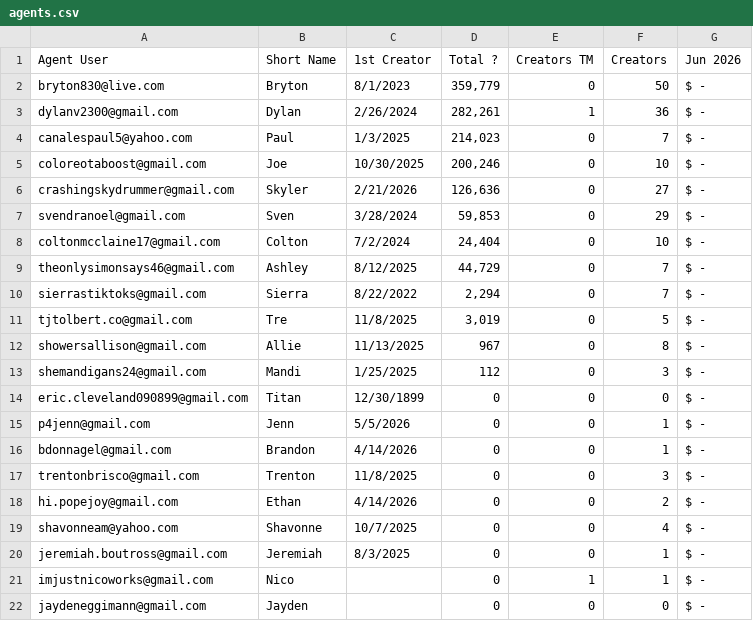
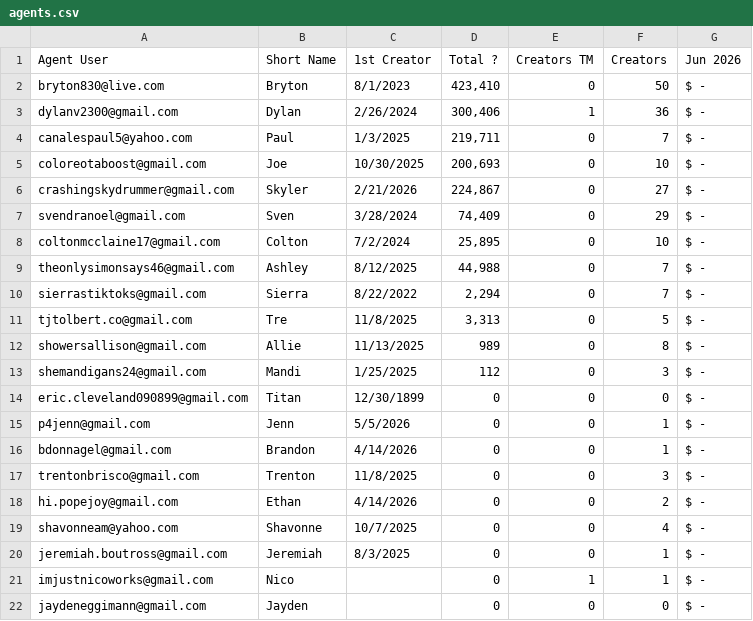
Before and after one commit to ceyre-boop/TABOOST_Platfrom, a CSV file: data/agents.csv, drawn as a sheet.

Commit message:
Auto-sync: Agents @ 2026-06-06T22:04:53.296Z

```diff
--- a/data/agents.csv
+++ b/data/agents.csv
@@ -1,13 +1,13 @@
 Agent User,Short Name,1st Creator,Total ?,Creators TM,Creators,Jun 2026
-bryton830@live.com,Bryton,8/1/2023,"359,779",0,50, $ -
-dylanv2300@gmail.com,Dylan,2/26/2024,"282,261",1,36, $ -
-canalespaul5@yahoo.com,Paul,1/3/2025,"214,023",0,7, $ -
-coloreotaboost@gmail.com,Joe,10/30/2025,"200,246",0,10, $ -
-crashingskydrummer@gmail.com,Skyler,2/21/2026,"126,636",0,27, $ -
-svendranoel@gmail.com,Sven,3/28/2024,"59,853",0,29, $ -
-coltonmcclaine17@gmail.com,Colton,7/2/2024,"24,404",0,10, $ -
-theonlysimonsays46@gmail.com,Ashley,8/12/2025,"44,729",0,7, $ -
+bryton830@live.com,Bryton,8/1/2023,"423,410",0,50, $ -
+dylanv2300@gmail.com,Dylan,2/26/2024,"300,406",1,36, $ -
+canalespaul5@yahoo.com,Paul,1/3/2025,"219,711",0,7, $ -
+coloreotaboost@gmail.com,Joe,10/30/2025,"200,693",0,10, $ -
+crashingskydrummer@gmail.com,Skyler,2/21/2026,"224,867",0,27, $ -
+svendranoel@gmail.com,Sven,3/28/2024,"74,409",0,29, $ -
+coltonmcclaine17@gmail.com,Colton,7/2/2024,"25,895",0,10, $ -
+theonlysimonsays46@gmail.com,Ashley,8/12/2025,"44,988",0,7, $ -
 sierrastiktoks@gmail.com,Sierra,8/22/2022,"2,294",0,7, $ -
-tjtolbert.co@gmail.com,Tre,11/8/2025,"3,019",0,5, $ -
-showersallison@gmail.com,Allie,11/13/2025,967,0,8, $ -
+tjtolbert.co@gmail.com,Tre,11/8/2025,"3,313",0,5, $ -
+showersallison@gmail.com,Allie,11/13/2025,989,0,8, $ -
 shemandigans24@gmail.com,Mandi,1/25/2025,112,0,3, $ -
```
